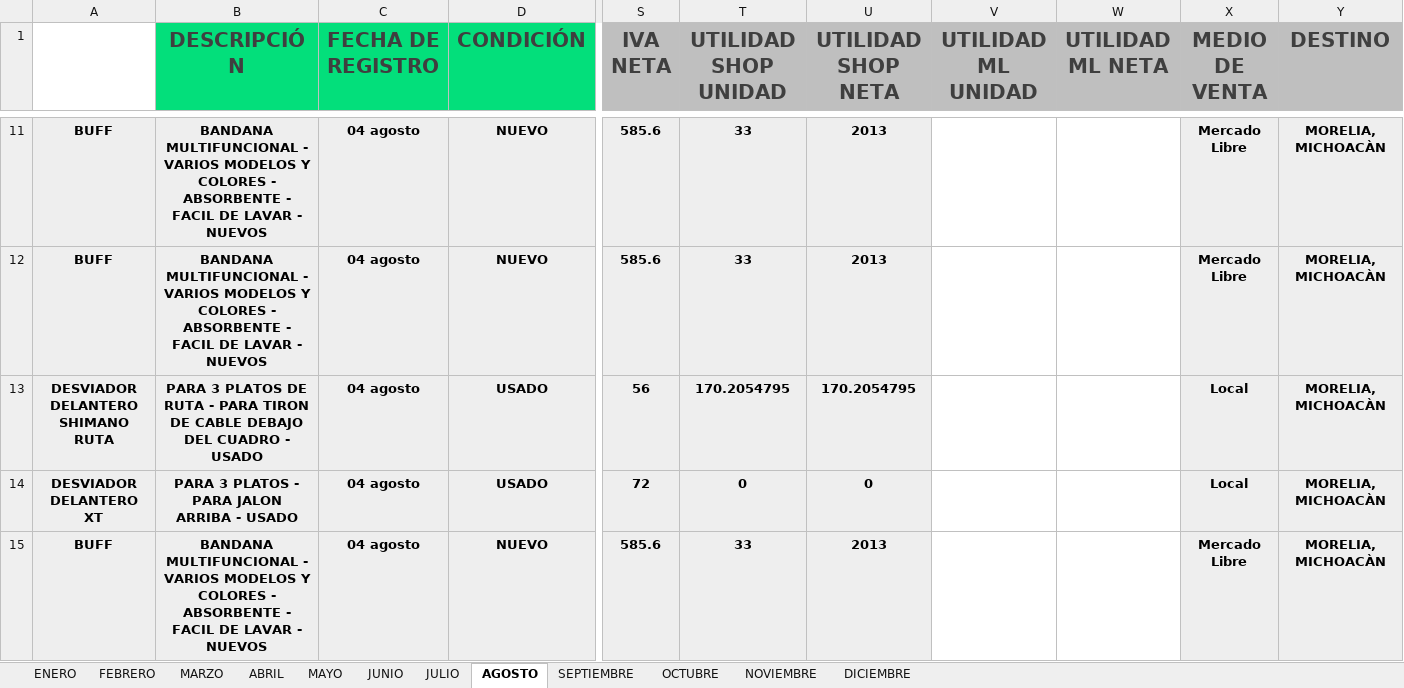
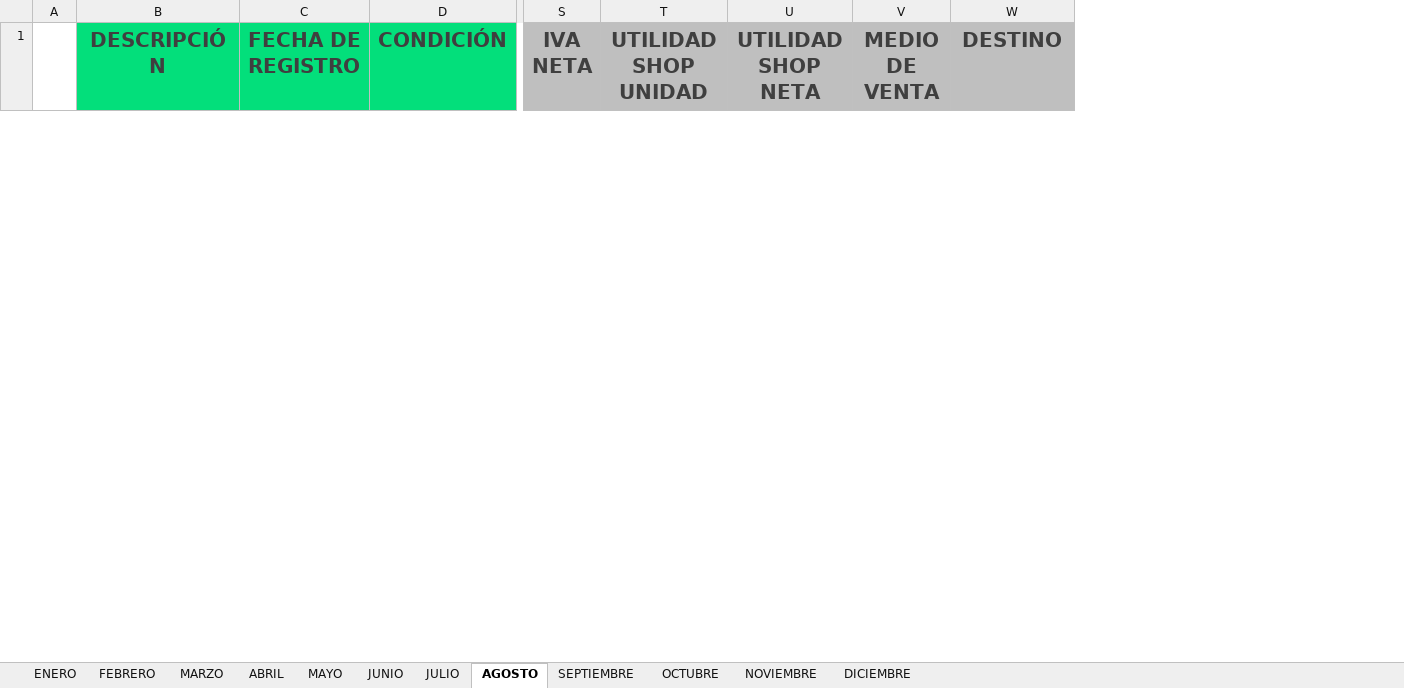
Before and after one commit to Alisbasa/EPIC-MOUNTAIN-SYSTEM, an Excel workbook: JavaApplication19/src/excel/Ventas.xlsx, sheet AGOSTO, drawn as a sheet; only a part is shown, gaps mark what is left out; values as stored, in another font and other column widths than the file's, no borders; removed rows and columns are numbered as before the commit, all else as after; rows hold the shown columns only; the diff covers the shown part only; the diff names each change by its address in the sheet, - before the commit and + after, or states it on an @@ line.

```diff
--- a/JavaApplication19/src/excel/Ventas.xlsx (sheet AGOSTO)
+++ b/JavaApplication19/src/excel/Ventas.xlsx (sheet AGOSTO)
-column A, empty
+column A, empty
-column V (UTILIDAD ML UNIDAD), empty
-column W (UTILIDAD ML NETA), empty
-row 11: BUFF | BANDANA MULTIFUNCIONAL - VARIOS MODELOS Y COLORES - ABSORBENTE - FACIL DE LAVAR - NUEVOS | 04 agosto | NUEVO | 585.6 | 33 | 2013 |  |  | Mercado Libre | MORELIA, MICHOACÀN
-row 12: BUFF | BANDANA MULTIFUNCIONAL - VARIOS MODELOS Y COLORES - ABSORBENTE - FACIL DE LAVAR - NUEVOS | 04 agosto | NUEVO | 585.6 | 33 | 2013 |  |  | Mercado Libre | MORELIA, MICHOACÀN
-row 13: DESVIADOR DELANTERO SHIMANO RUTA | PARA 3 PLATOS DE RUTA - PARA TIRON DE CABLE DEBAJO DEL CUADRO - USADO | 04 agosto | USADO | 56 | 170.2054795 | 170.2054795 |  |  | Local | MORELIA, MICHOACÀN
-row 14: DESVIADOR DELANTERO XT | PARA 3 PLATOS - PARA JALON ARRIBA - USADO | 04 agosto | USADO | 72 | 0 | 0 |  |  | Local | MORELIA, MICHOACÀN
-row 15: BUFF | BANDANA MULTIFUNCIONAL - VARIOS MODELOS Y COLORES - ABSORBENTE - FACIL DE LAVAR - NUEVOS | 04 agosto | NUEVO | 585.6 | 33 | 2013 |  |  | Mercado Libre | MORELIA, MICHOACÀN
```
Also changed, not shown: 1 added row and 35 removed rows elsewhere in this sheet, charts or pictures, JavaApplication19/src/excel/Inventario.xlsx, 2 other files.
